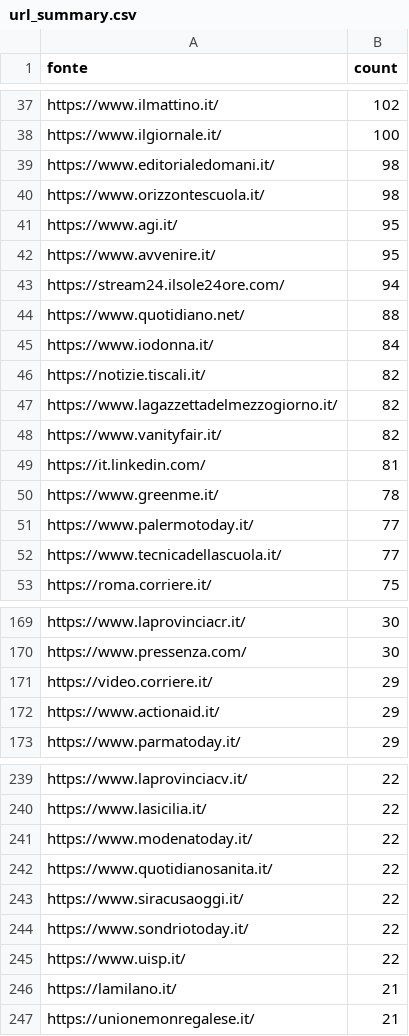
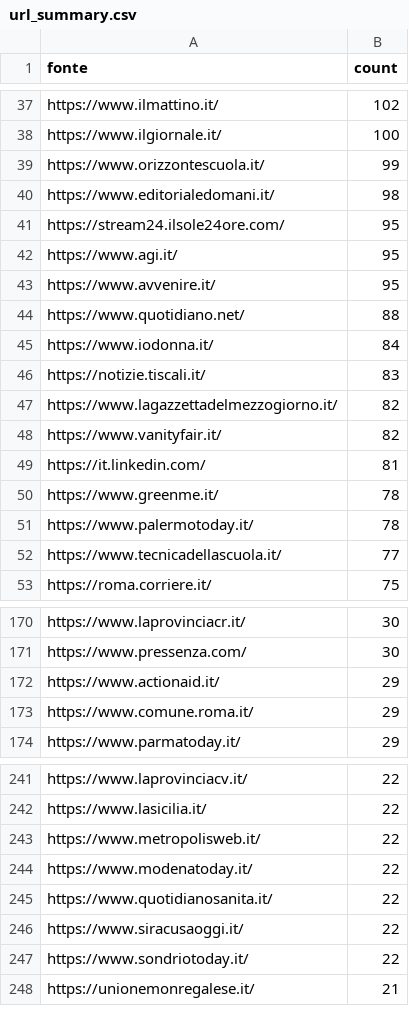
Before and after one commit to ondata/parole_che_uccidono, a CSV file: data/url_summary.csv, drawn as a sheet; only a part is shown, gaps mark what is left out; the diff covers the shown part only.

```diff
--- a/data/url_summary.csv
+++ b/data/url_summary.csv
@@ -38,10 +38,10 @@ https://www.ilmattino.it/,102
 https://www.ilgiornale.it/,100
+https://www.orizzontescuola.it/,99
 https://www.editorialedomani.it/,98
-https://www.orizzontescuola.it/,98
+https://stream24.ilsole24ore.com/,95
 https://www.agi.it/,95
 https://www.avvenire.it/,95
-https://stream24.ilsole24ore.com/,94
 https://www.quotidiano.net/,88
 https://www.iodonna.it/,84
-https://notizie.tiscali.it/,82
+https://notizie.tiscali.it/,83
 https://www.lagazzettadelmezzogiorno.it/,82
@@ -50,3 +50,3 @@ https://it.linkedin.com/,81
 https://www.greenme.it/,78
-https://www.palermotoday.it/,77
+https://www.palermotoday.it/,78
 https://www.tecnicadellascuola.it/,77
@@ -170,4 +171,4 @@ https://www.laprovinciacr.it/,30
 https://www.pressenza.com/,30
-https://video.corriere.it/,29
 https://www.actionaid.it/,29
+https://www.comune.roma.it/,29
 https://www.parmatoday.it/,29
@@ -240,2 +242,3 @@ https://www.laprovinciacv.it/,22
 https://www.lasicilia.it/,22
+https://www.metropolisweb.it/,22
 https://www.modenatoday.it/,22
@@ -244,4 +247,2 @@ https://www.siracusaoggi.it/,22
 https://www.sondriotoday.it/,22
-https://www.uisp.it/,22
-https://lamilano.it/,21
 https://unionemonregalese.it/,21
```
Also changed, not shown: 38 added rows, 26 removed rows and 8 edited cells elsewhere in this file, 1 other file.
